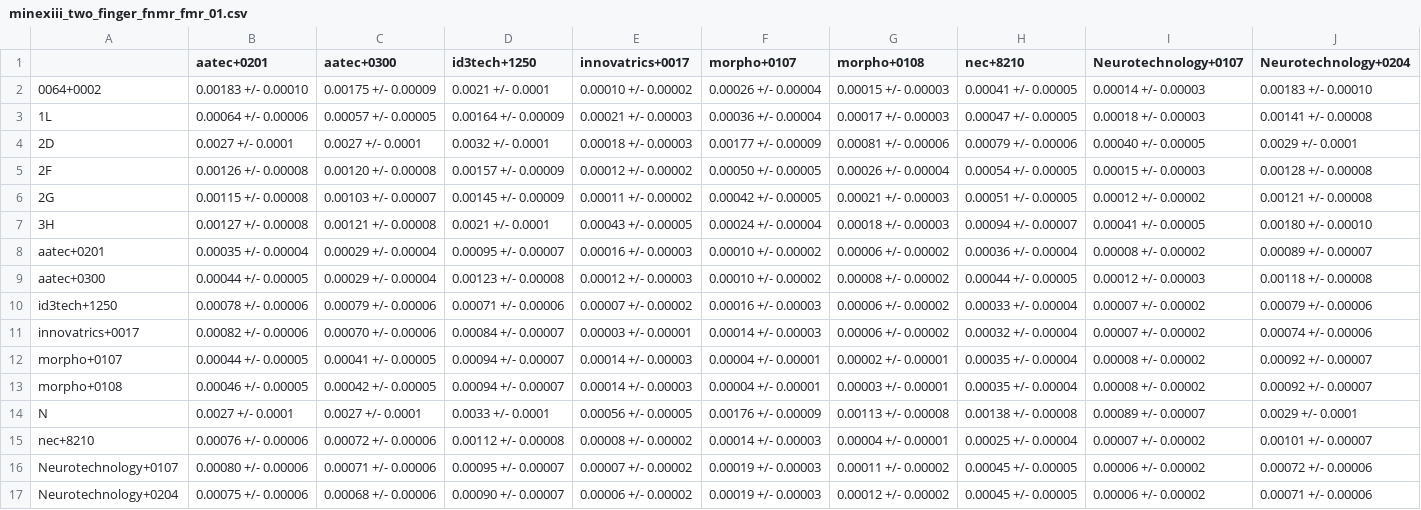
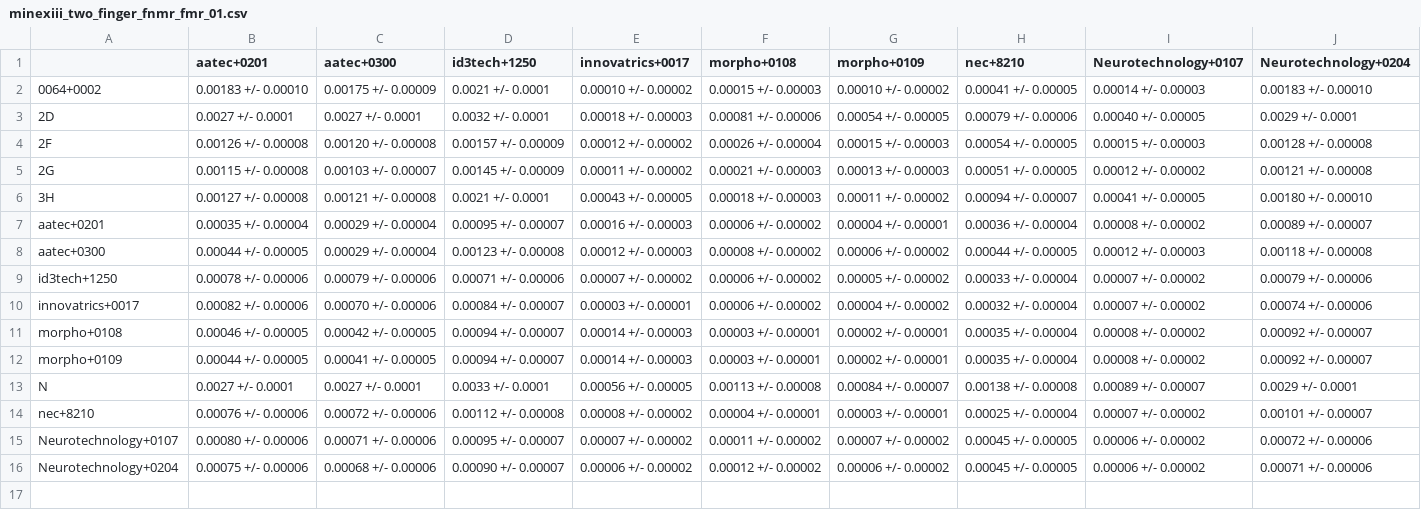
Before and after one commit to usnistgov/minex, a CSV file: results/csvs/minexiii_two_finger_fnmr_fmr_01.csv, drawn as a sheet; removed rows and columns are numbered as before the commit, all else as after; the diff names each change by its address in the sheet, - before the commit and + after, or states it on an @@ line.

Commit message:
Correct filename for MINEX III interopeable CSVs.

```diff
--- a/results/csvs/minexiii_two_finger_fnmr_fmr_01.csv
+++ b/results/csvs/minexiii_two_finger_fnmr_fmr_01.csv
-column F (morpho+0107), row 2: 0.00026 +/- 0.00004; rows 4-11: 0.00177 +/- 0.00009 | 0.00050 +/- 0.00005 | 0.00042 +/- 0.00005 | 0.00024 +/- 0.00004 | 0.00010 +/- 0.00002 | 0.00010 +/- 0.00002 | 0.00016 +/- 0.00003 | 0.00014 +/- 0.00003; rows 13-17: 0.00004 +/- 0.00001 | 0.00176 +/- 0.00009 | 0.00014 +/- 0.00003 | 0.00019 +/- 0.00003 | 0.00019 +/- 0.00003
+column G (morpho+0109), rows 2-11: 0.00010 +/- 0.00002 | 0.00054 +/- 0.00005 | 0.00015 +/- 0.00003 | 0.00013 +/- 0.00003 | 0.00011 +/- 0.00002 | 0.00004 +/- 0.00001 | 0.00006 +/- 0.00002 | 0.00005 +/- 0.00002 | 0.00004 +/- 0.00002 | 0.00002 +/- 0.00001; rows 13-16: 0.00084 +/- 0.00007 | 0.00003 +/- 0.00001 | 0.00007 +/- 0.00002 | 0.00006 +/- 0.00002
-row 3: 1L | 0.00064 +/- 0.00006 | 0.00057 +/- 0.00005 | 0.00164 +/- 0.00009 | 0.00021 +/- 0.00003 | 0.00036 +/- 0.00004 | 0.00017 +/- 0.00003 | 0.00047 +/- 0.00005 | 0.00018 +/- 0.00003 | 0.00141 +/- 0.00008
-row 12: morpho+0107 | 0.00044 +/- 0.00005 | 0.00041 +/- 0.00005 | 0.00094 +/- 0.00007 | 0.00014 +/- 0.00003 | 0.00004 +/- 0.00001 | 0.00002 +/- 0.00001 | 0.00035 +/- 0.00004 | 0.00008 +/- 0.00002 | 0.00092 +/- 0.00007
+row 12: morpho+0109 | 0.00044 +/- 0.00005 | 0.00041 +/- 0.00005 | 0.00094 +/- 0.00007 | 0.00014 +/- 0.00003 | 0.00003 +/- 0.00001 | 0.00002 +/- 0.00001 | 0.00035 +/- 0.00004 | 0.00008 +/- 0.00002 | 0.00092 +/- 0.00007
```
Also changed, not shown: results/csvs/minexiii_two_finger_fnmr_fmr_0001.csv, 2 other files.
